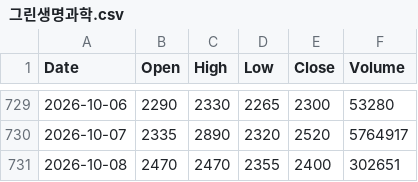
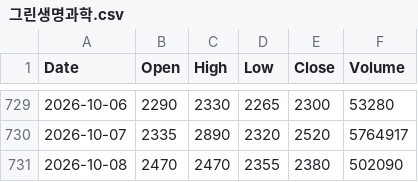
Before and after one commit to imberake86-dotcom/Project, a CSV file: data/prices/그린생명과학.csv, drawn as a sheet; only a part is shown, gaps mark what is left out.

```diff
--- a/data/prices/그린생명과학.csv
+++ b/data/prices/그린생명과학.csv
@@ -730,2 +730,2 @@ Date,Open,High,Low,Close,Volume
 2026-10-07,2335,2890,2320,2520,5764917
-2026-10-08,2470,2470,2355,2400,302651
+2026-10-08,2470,2470,2355,2380,502090
```
Also changed, not shown: data/prices/블루엠텍.csv, data/prices/오상헬스케어.csv, 4 other files.
